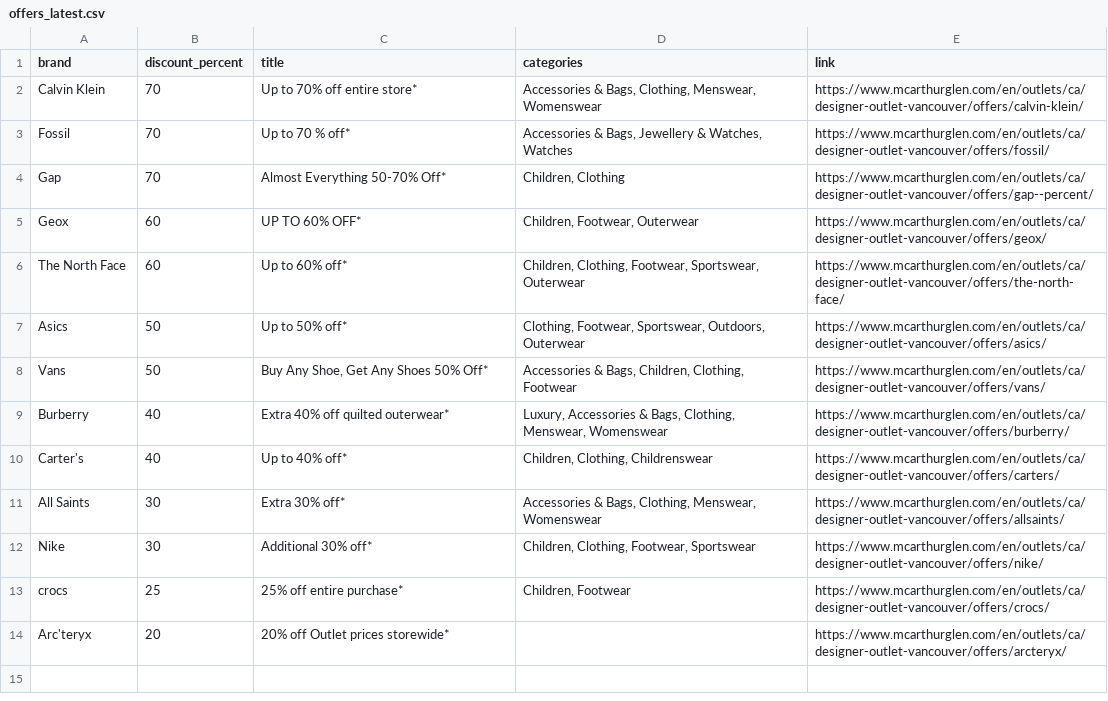
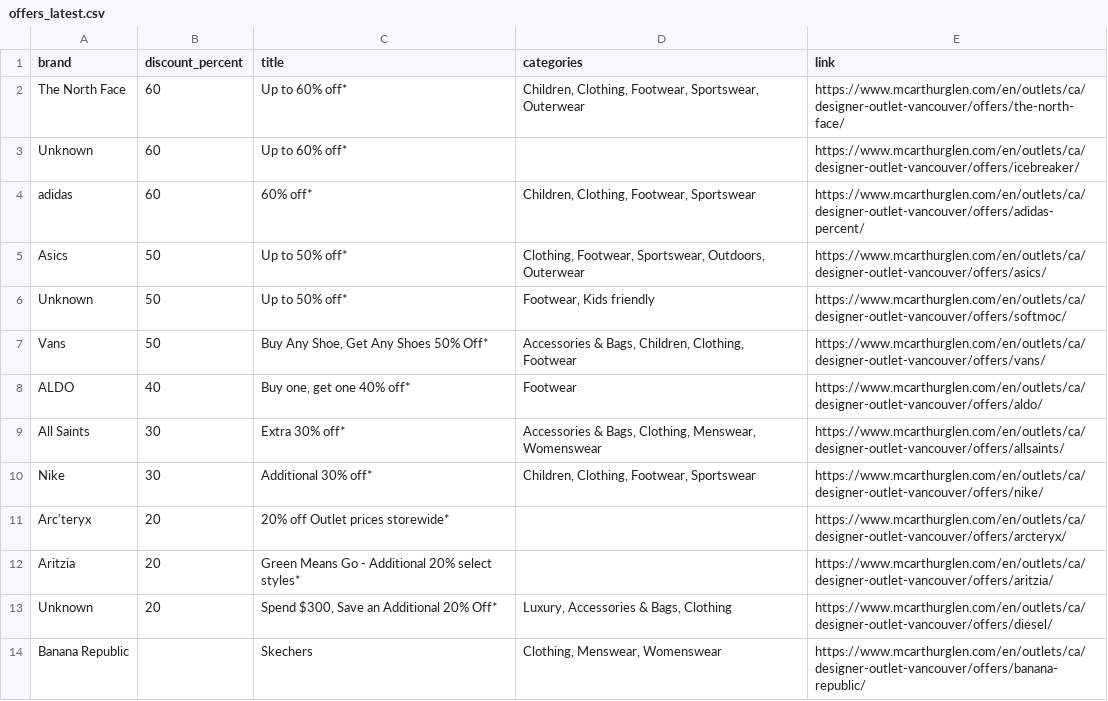
Before and after one commit to zhapte/offer-scrape, a CSV file: offers_latest.csv, drawn as a sheet.

```diff
--- a/offers_latest.csv
+++ b/offers_latest.csv
@@ -1,14 +1,14 @@
 brand,discount_percent,title,categories,link
-Calvin Klein,70,Up to 70% off entire store*,"Accessories & Bags, Clothing, Menswear, Womenswear",https://www.mcarthurglen.com/en/outlets/ca/designer-outlet-vancouver/offers/calvin-klein/
-Fossil,70,Up to 70 % off*,"Accessories & Bags, Jewellery & Watches, Watches",https://www.mcarthurglen.com/en/outlets/ca/designer-outlet-vancouver/offers/fossil/
-Gap,70,Almost Everything 50-70% Off*,"Children, Clothing",https://www.mcarthurglen.com/en/outlets/ca/designer-outlet-vancouver/offers/gap--percent/
-Geox,60,UP TO 60% OFF*,"Children, Footwear, Outerwear",https://www.mcarthurglen.com/en/outlets/ca/designer-outlet-vancouver/offers/geox/
 The North Face,60,Up to 60% off*,"Children, Clothing, Footwear, Sportswear, Outerwear",https://www.mcarthurglen.com/en/outlets/ca/designer-outlet-vancouver/offers/the-north-face/
+Unknown,60,Up to 60% off*,,https://www.mcarthurglen.com/en/outlets/ca/designer-outlet-vancouver/offers/icebreaker/
+adidas,60,60% off*,"Children, Clothing, Footwear, Sportswear",https://www.mcarthurglen.com/en/outlets/ca/designer-outlet-vancouver/offers/adidas-percent/
 Asics,50,Up to 50% off*,"Clothing, Footwear, Sportswear, Outdoors, Outerwear",https://www.mcarthurglen.com/en/outlets/ca/designer-outlet-vancouver/offers/asics/
+Unknown,50,Up to 50% off*,"Footwear, Kids friendly",https://www.mcarthurglen.com/en/outlets/ca/designer-outlet-vancouver/offers/softmoc/
 Vans,50,"Buy Any Shoe, Get Any Shoes 50% Off*","Accessories & Bags, Children, Clothing, Footwear",https://www.mcarthurglen.com/en/outlets/ca/designer-outlet-vancouver/offers/vans/
-Burberry,40,Extra 40% off quilted outerwear*,"Luxury, Accessories & Bags, Clothing, Menswear, Womenswear",https://www.mcarthurglen.com/en/outlets/ca/designer-outlet-vancouver/offers/burberry/
-Carter's,40,Up to 40% off*,"Children, Clothing, Childrenswear",https://www.mcarthurglen.com/en/outlets/ca/designer-outlet-vancouver/offers/carters/
+ALDO,40,"Buy one, get one 40% off*",Footwear,https://www.mcarthurglen.com/en/outlets/ca/designer-outlet-vancouver/offers/aldo/
 All Saints,30,Extra 30% off*,"Accessories & Bags, Clothing, Menswear, Womenswear",https://www.mcarthurglen.com/en/outlets/ca/designer-outlet-vancouver/offers/allsaints/
 Nike,30,Additional 30% off*,"Children, Clothing, Footwear, Sportswear",https://www.mcarthurglen.com/en/outlets/ca/designer-outlet-vancouver/offers/nike/
-crocs,25,25% off entire purchase*,"Children, Footwear",https://www.mcarthurglen.com/en/outlets/ca/designer-outlet-vancouver/offers/crocs/
 Arc'teryx,20,20% off Outlet prices storewide*,,https://www.mcarthurglen.com/en/outlets/ca/designer-outlet-vancouver/offers/arcteryx/
+Aritzia,20,Green Means Go - Additional 20% select styles*,,https://www.mcarthurglen.com/en/outlets/ca/designer-outlet-vancouver/offers/aritzia/
+Unknown,20,"Spend $300, Save an Additional 20% Off*","Luxury, Accessories & Bags, Clothing",https://www.mcarthurglen.com/en/outlets/ca/designer-outlet-vancouver/offers/diesel/
+Banana Republic,,Skechers,"Clothing, Menswear, Womenswear",https://www.mcarthurglen.com/en/outlets/ca/designer-outlet-vancouver/offers/banana-republic/
```
Also changed, not shown: 2 other files.
